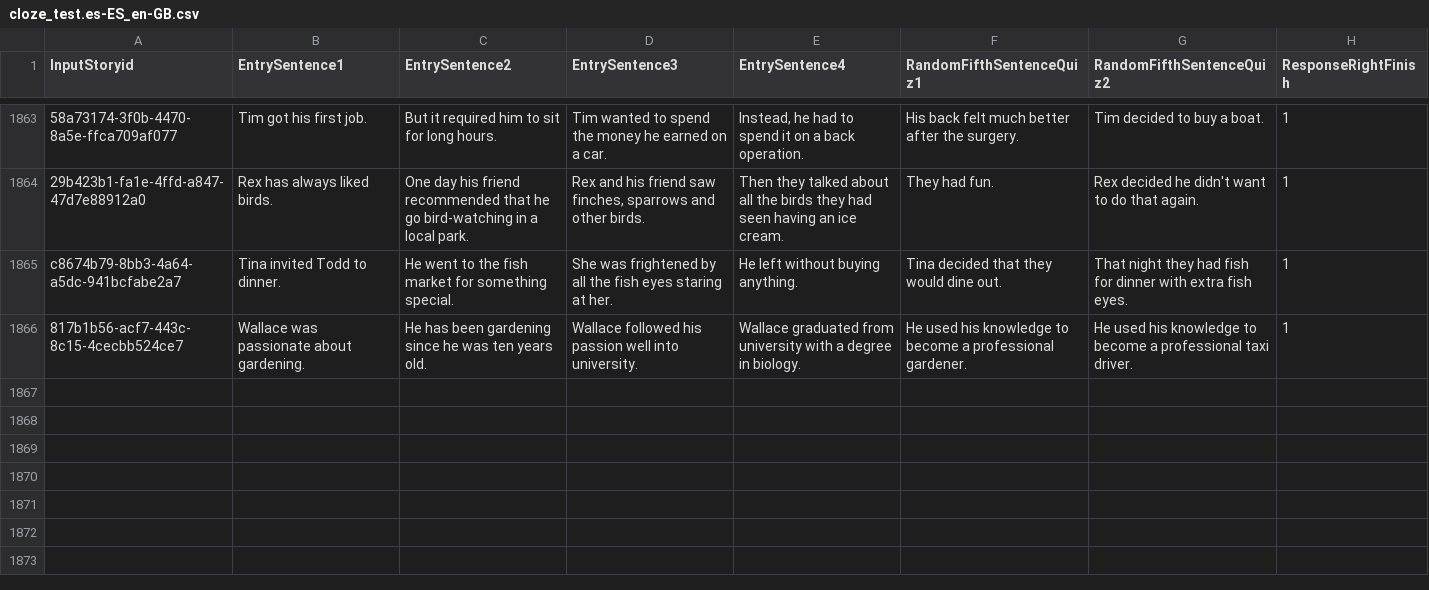
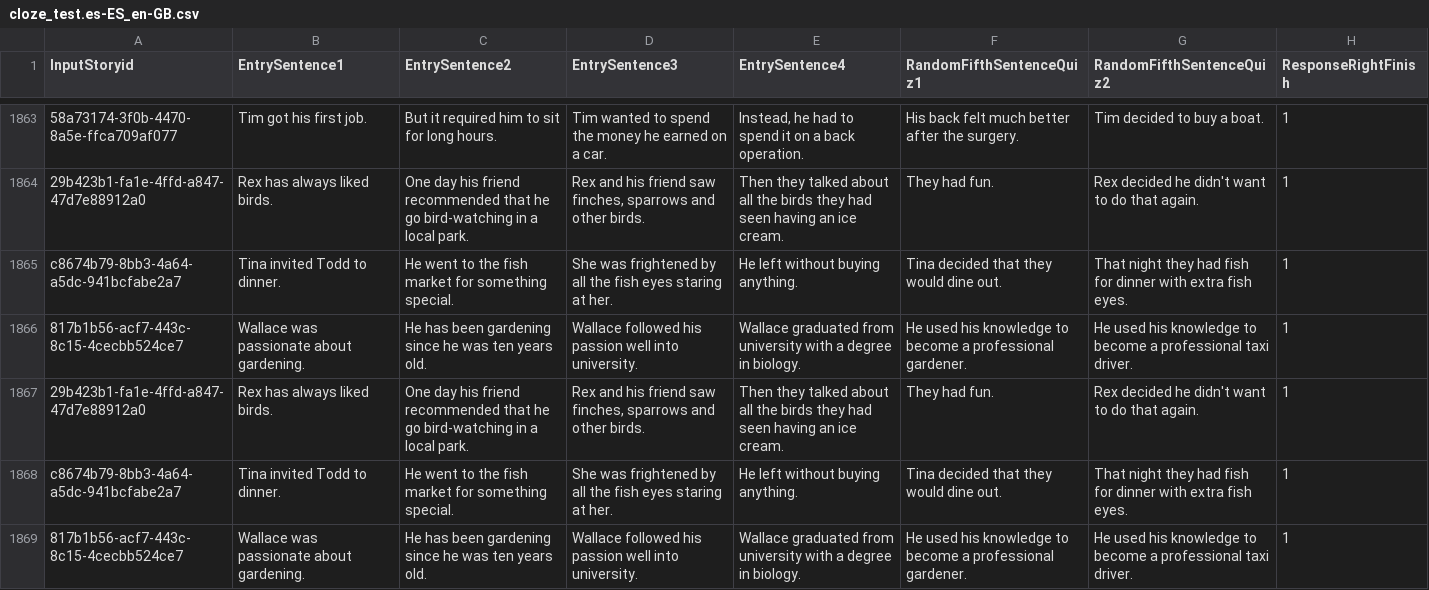
Before and after one commit to JohannesEschbach/BERT_ROC, a CSV file: paraphrasing/data/cloze_test.es-ES_en-GB.csv, drawn as a sheet; only a part is shown, gaps mark what is left out; the diff names each change by its address in the sheet, - before the commit and + after, or states it on an @@ line.

```diff
--- a/paraphrasing/data/cloze_test.es-ES_en-GB.csv
+++ b/paraphrasing/data/cloze_test.es-ES_en-GB.csv
+row 1867: 29b423b1-fa1e-4ffd-a847-47d7e88912a0 | Rex has always liked birds. | One day his friend recommended that he go bird-watching in a local park. | Rex and his friend saw finches, sparrows and other birds. | Then they talked about all the birds they had seen having an ice cream. | They had fun. | Rex decided he didn't want to do that again. | 1
+row 1868: c8674b79-8bb3-4a64-a5dc-941bcfabe2a7 | Tina invited Todd to dinner. | He went to the fish market for something special. | She was frightened by all the fish eyes staring at her. | He left without buying anything. | Tina decided that they would dine out. | That night they had fish for dinner with extra fish eyes. | 1
+row 1869: 817b1b56-acf7-443c-8c15-4cecbb524ce7 | Wallace was passionate about gardening. | He has been gardening since he was ten years old. | Wallace followed his passion well into university. | Wallace graduated from university with a degree in biology. | He used his knowledge to become a professional gardener. | He used his knowledge to become a professional taxi driver. | 1
```
Also changed, not shown: 20 other files.
